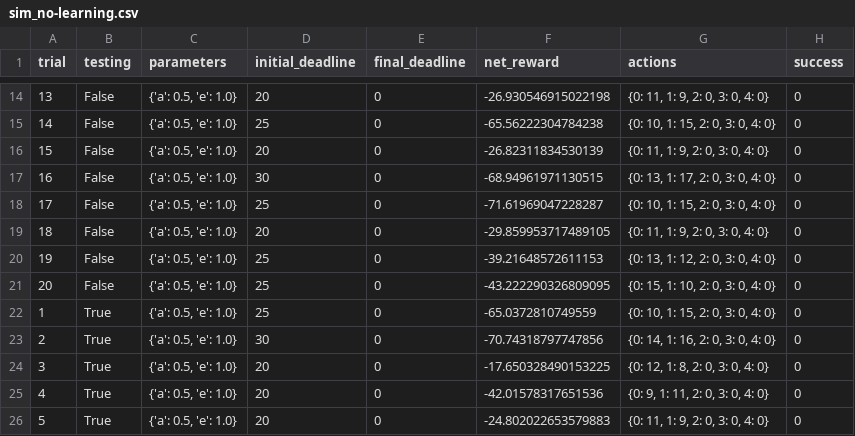
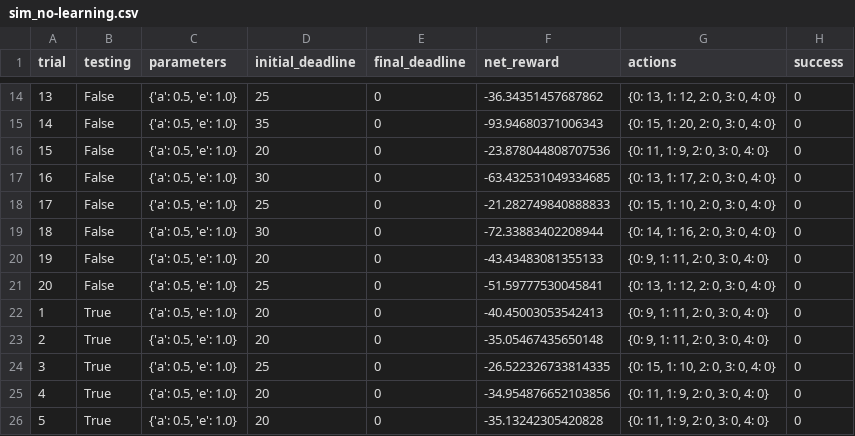
Before and after one commit to leanaco/udacity-courses, a CSV file: smartcab/logs/sim_no-learning.csv, drawn as a sheet; only a part is shown, gaps mark what is left out; the diff covers the shown part only.

```diff
--- a/smartcab/logs/sim_no-learning.csv
+++ b/smartcab/logs/sim_no-learning.csv
@@ -14,13 +14,13 @@ trial,testing,parameters,initial_deadline,final_deadline,net_reward,actions,succ
-13,False,"{'a': 0.5, 'e': 1.0}",20,0,-26.930546915022198,"{0: 11, 1: 9, 2: 0, 3: 0, 4: 0}",0
-14,False,"{'a': 0.5, 'e': 1.0}",25,0,-65.56222304784238,"{0: 10, 1: 15, 2: 0, 3: 0, 4: 0}",0
-15,False,"{'a': 0.5, 'e': 1.0}",20,0,-26.82311834530139,"{0: 11, 1: 9, 2: 0, 3: 0, 4: 0}",0
-16,False,"{'a': 0.5, 'e': 1.0}",30,0,-68.94961971130515,"{0: 13, 1: 17, 2: 0, 3: 0, 4: 0}",0
-17,False,"{'a': 0.5, 'e': 1.0}",25,0,-71.61969047228287,"{0: 10, 1: 15, 2: 0, 3: 0, 4: 0}",0
-18,False,"{'a': 0.5, 'e': 1.0}",20,0,-29.859953717489105,"{0: 11, 1: 9, 2: 0, 3: 0, 4: 0}",0
-19,False,"{'a': 0.5, 'e': 1.0}",25,0,-39.21648572611153,"{0: 13, 1: 12, 2: 0, 3: 0, 4: 0}",0
-20,False,"{'a': 0.5, 'e': 1.0}",25,0,-43.222290326809095,"{0: 15, 1: 10, 2: 0, 3: 0, 4: 0}",0
-1,True,"{'a': 0.5, 'e': 1.0}",25,0,-65.0372810749559,"{0: 10, 1: 15, 2: 0, 3: 0, 4: 0}",0
-2,True,"{'a': 0.5, 'e': 1.0}",30,0,-70.74318797747856,"{0: 14, 1: 16, 2: 0, 3: 0, 4: 0}",0
-3,True,"{'a': 0.5, 'e': 1.0}",20,0,-17.650328490153225,"{0: 12, 1: 8, 2: 0, 3: 0, 4: 0}",0
-4,True,"{'a': 0.5, 'e': 1.0}",20,0,-42.01578317651536,"{0: 9, 1: 11, 2: 0, 3: 0, 4: 0}",0
-5,True,"{'a': 0.5, 'e': 1.0}",20,0,-24.802022653579883,"{0: 11, 1: 9, 2: 0, 3: 0, 4: 0}",0
+13,False,"{'a': 0.5, 'e': 1.0}",25,0,-36.34351457687862,"{0: 13, 1: 12, 2: 0, 3: 0, 4: 0}",0
+14,False,"{'a': 0.5, 'e': 1.0}",35,0,-93.94680371006343,"{0: 15, 1: 20, 2: 0, 3: 0, 4: 0}",0
+15,False,"{'a': 0.5, 'e': 1.0}",20,0,-23.878044808707536,"{0: 11, 1: 9, 2: 0, 3: 0, 4: 0}",0
+16,False,"{'a': 0.5, 'e': 1.0}",30,0,-63.432531049334685,"{0: 13, 1: 17, 2: 0, 3: 0, 4: 0}",0
+17,False,"{'a': 0.5, 'e': 1.0}",25,0,-21.282749840888833,"{0: 15, 1: 10, 2: 0, 3: 0, 4: 0}",0
+18,False,"{'a': 0.5, 'e': 1.0}",30,0,-72.33883402208944,"{0: 14, 1: 16, 2: 0, 3: 0, 4: 0}",0
+19,False,"{'a': 0.5, 'e': 1.0}",20,0,-43.43483081355133,"{0: 9, 1: 11, 2: 0, 3: 0, 4: 0}",0
+20,False,"{'a': 0.5, 'e': 1.0}",25,0,-51.59777530045841,"{0: 13, 1: 12, 2: 0, 3: 0, 4: 0}",0
+1,True,"{'a': 0.5, 'e': 1.0}",20,0,-40.45003053542413,"{0: 9, 1: 11, 2: 0, 3: 0, 4: 0}",0
+2,True,"{'a': 0.5, 'e': 1.0}",20,0,-35.05467435650148,"{0: 9, 1: 11, 2: 0, 3: 0, 4: 0}",0
+3,True,"{'a': 0.5, 'e': 1.0}",25,0,-26.522326733814335,"{0: 15, 1: 10, 2: 0, 3: 0, 4: 0}",0
+4,True,"{'a': 0.5, 'e': 1.0}",20,0,-34.954876652103856,"{0: 11, 1: 9, 2: 0, 3: 0, 4: 0}",0
+5,True,"{'a': 0.5, 'e': 1.0}",20,0,-35.13242305420828,"{0: 11, 1: 9, 2: 0, 3: 0, 4: 0}",0
```
Also changed, not shown: 41 edited cells elsewhere in this file, 4 other files.
